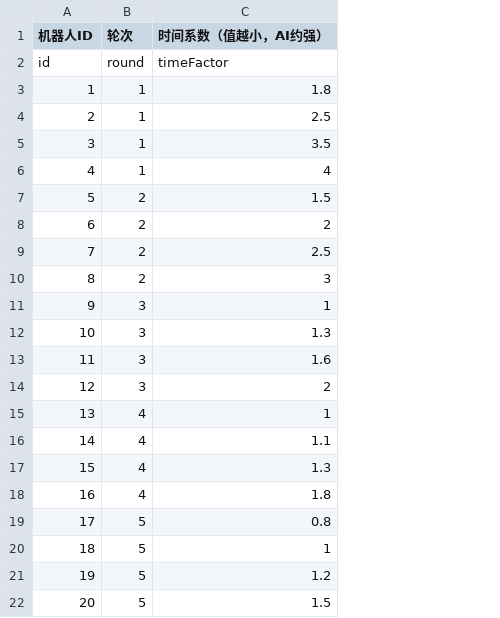
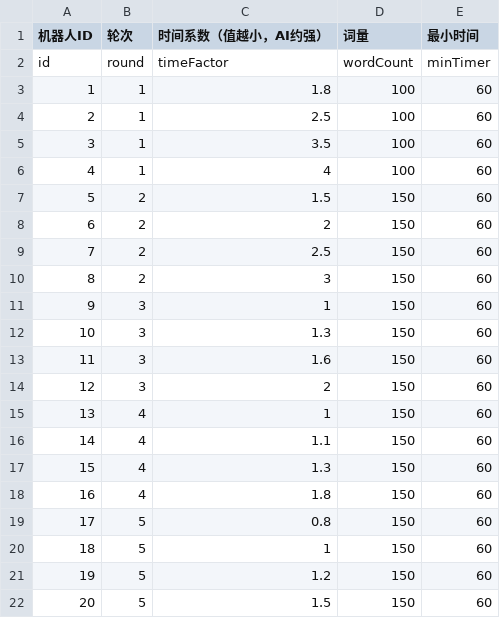
Before and after one commit to liufangzhiwu/HexWord, a CSV file: Assets/FourWordIdiom/MultipleData/StageDatas/GameInfo/MatchRobatTable.csv, drawn as a sheet; the diff names each change by its address in the sheet, - before the commit and + after, or states it on an @@ line.

```diff
--- a/Assets/FourWordIdiom/MultipleData/StageDatas/GameInfo/MatchRobatTable.csv
+++ b/Assets/FourWordIdiom/MultipleData/StageDatas/GameInfo/MatchRobatTable.csv
+column D (词量), rows 2-22: wordCount | 100 | 100 | 100 | 100 | 150 | 150 | 150 | 150 | 150 | 150 | 150 | 150 | 150 | 150 | 150 | 150 | 150 | 150 | 150 | 150
+column E (最小时间), rows 2-22: minTimer | 60 | 60 | 60 | 60 | 60 | 60 | 60 | 60 | 60 | 60 | 60 | 60 | 60 | 60 | 60 | 60 | 60 | 60 | 60 | 60
```
Also changed, not shown: Assets/FourWordIdiom/MultipleData/StageDatas/GameInfo/shop.csv, 21 other files.
